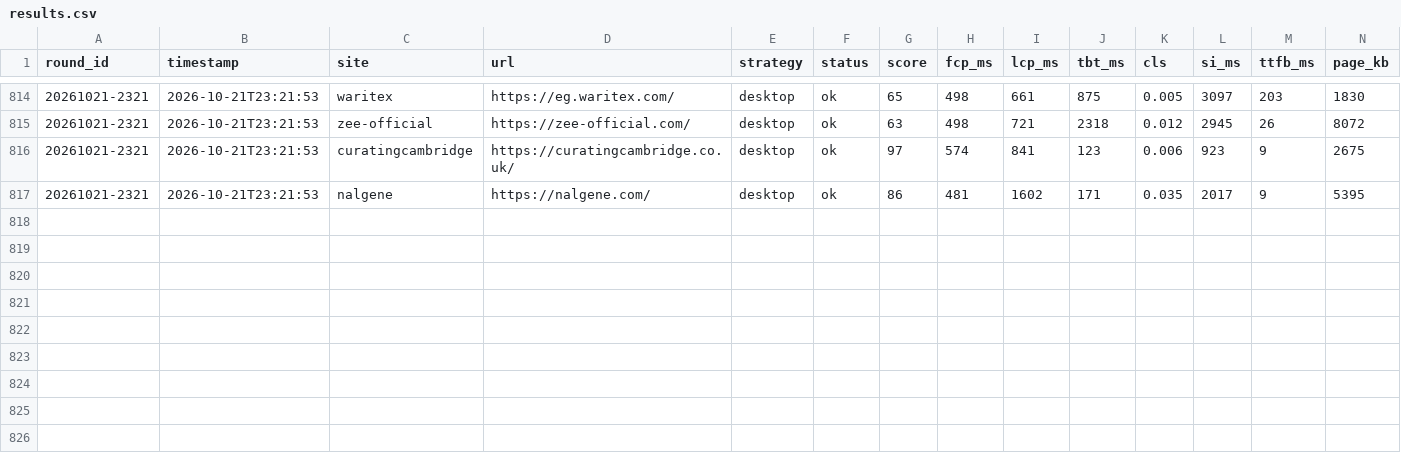
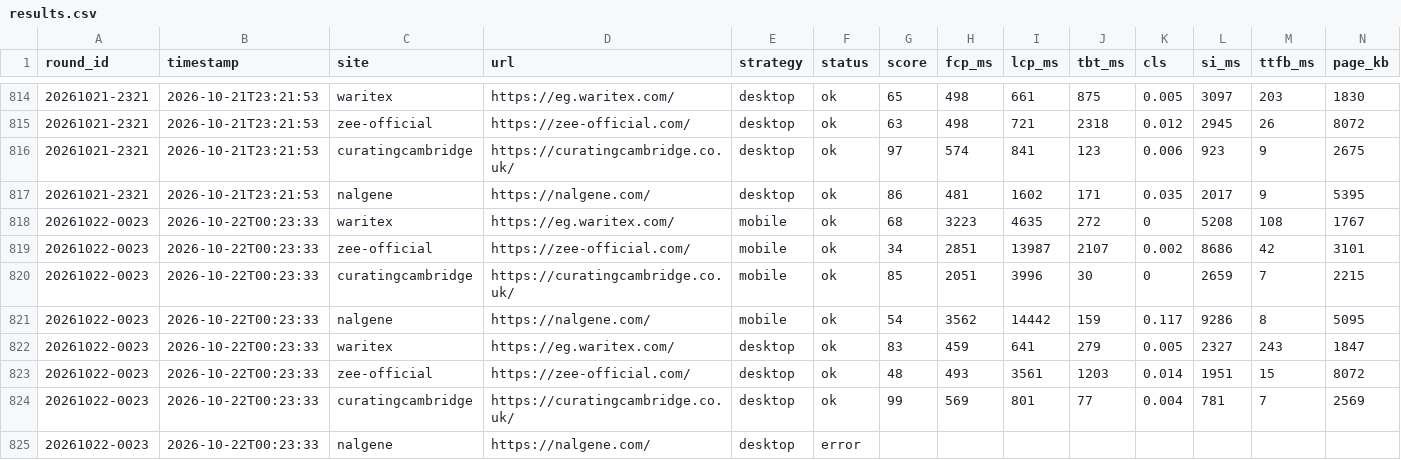
Before and after one commit to waritexakram-5/speed-monitor, a CSV file: runner/data/results.csv, drawn as a sheet; only a part is shown, gaps mark what is left out; rows hold the shown columns only; the diff names each change by its address in the sheet, - before the commit and + after, or states it on an @@ line.

```diff
--- a/runner/data/results.csv
+++ b/runner/data/results.csv
+row 818: 20261022-0023 | 2026-10-22T00:23:33 | waritex | https://eg.waritex.com/ | mobile | ok | 68 | 3223 | 4635 | 272 | 0 | 5208 | 108 | 1767
+row 819: 20261022-0023 | 2026-10-22T00:23:33 | zee-official | https://zee-official.com/ | mobile | ok | 34 | 2851 | 13987 | 2107 | 0.002 | 8686 | 42 | 3101
+row 820: 20261022-0023 | 2026-10-22T00:23:33 | curatingcambridge | https://curatingcambridge.co.uk/ | mobile | ok | 85 | 2051 | 3996 | 30 | 0 | 2659 | 7 | 2215
+row 821: 20261022-0023 | 2026-10-22T00:23:33 | nalgene | https://nalgene.com/ | mobile | ok | 54 | 3562 | 14442 | 159 | 0.117 | 9286 | 8 | 5095
+row 822: 20261022-0023 | 2026-10-22T00:23:33 | waritex | https://eg.waritex.com/ | desktop | ok | 83 | 459 | 641 | 279 | 0.005 | 2327 | 243 | 1847
+row 823: 20261022-0023 | 2026-10-22T00:23:33 | zee-official | https://zee-official.com/ | desktop | ok | 48 | 493 | 3561 | 1203 | 0.014 | 1951 | 15 | 8072
+row 824: 20261022-0023 | 2026-10-22T00:23:33 | curatingcambridge | https://curatingcambridge.co.uk/ | desktop | ok | 99 | 569 | 801 | 77 | 0.004 | 781 | 7 | 2569
+row 825: 20261022-0023 | 2026-10-22T00:23:33 | nalgene | https://nalgene.com/ | desktop | error
```
Also changed, not shown: 1 other file.
